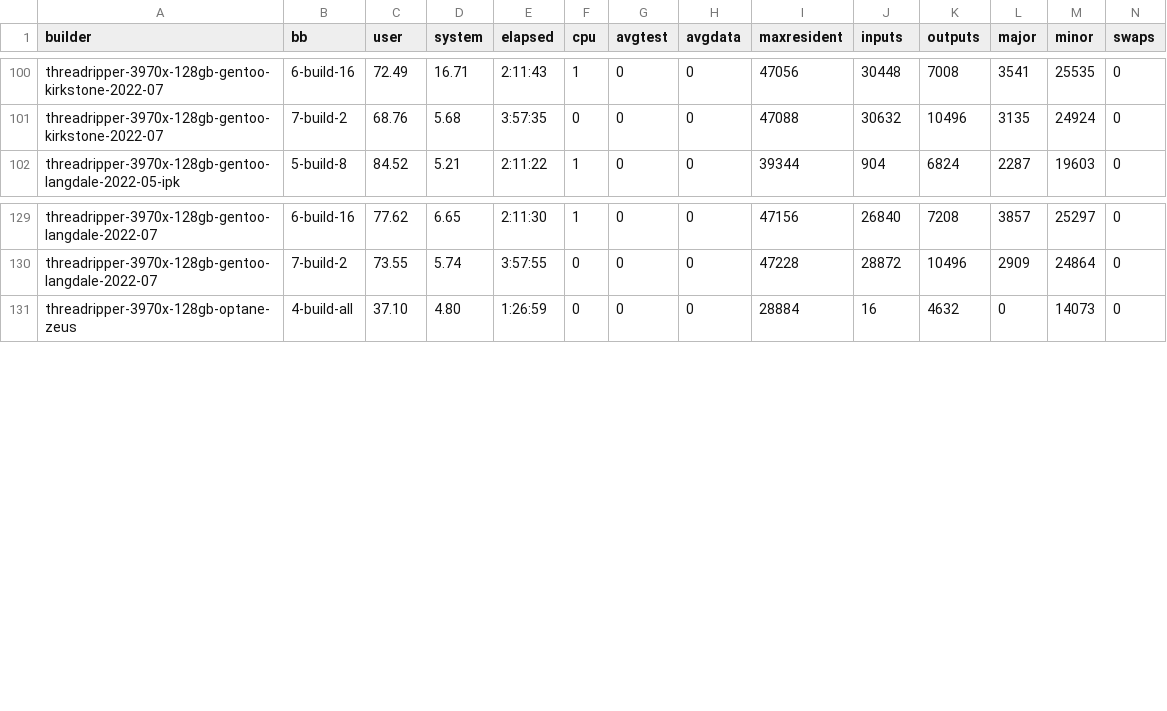
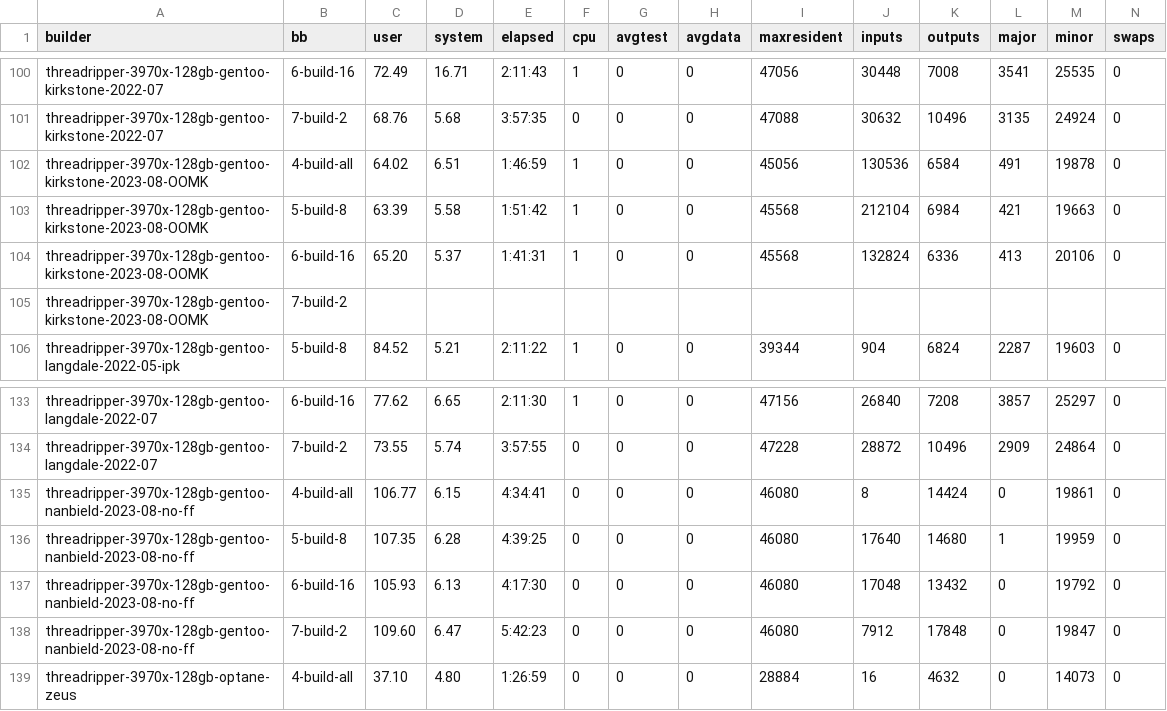
Before and after one commit to shr-project/test-oe-build-time, a CSV file: results.sheet03.time.build.csv, drawn as a sheet; only a part is shown, gaps mark what is left out; the diff names each change by its address in the sheet, - before the commit and + after, or states it on an @@ line.

```diff
--- a/results.sheet03.time.build.csv
+++ b/results.sheet03.time.build.csv
+row 102: threadripper-3970x-128gb-gentoo-kirkstone-2023-08-OOMK | 4-build-all | 64.02 | 6.51 | 1:46:59 | 1 | 0 | 0 | 45056 | 130536 | 6584 | 491 | 19878 | 0
+row 103: threadripper-3970x-128gb-gentoo-kirkstone-2023-08-OOMK | 5-build-8 | 63.39 | 5.58 | 1:51:42 | 1 | 0 | 0 | 45568 | 212104 | 6984 | 421 | 19663 | 0
+row 104: threadripper-3970x-128gb-gentoo-kirkstone-2023-08-OOMK | 6-build-16 | 65.20 | 5.37 | 1:41:31 | 1 | 0 | 0 | 45568 | 132824 | 6336 | 413 | 20106 | 0
+row 105: threadripper-3970x-128gb-gentoo-kirkstone-2023-08-OOMK | 7-build-2
+row 135: threadripper-3970x-128gb-gentoo-nanbield-2023-08-no-ff | 4-build-all | 106.77 | 6.15 | 4:34:41 | 0 | 0 | 0 | 46080 | 8 | 14424 | 0 | 19861 | 0
+row 136: threadripper-3970x-128gb-gentoo-nanbield-2023-08-no-ff | 5-build-8 | 107.35 | 6.28 | 4:39:25 | 0 | 0 | 0 | 46080 | 17640 | 14680 | 1 | 19959 | 0
+row 137: threadripper-3970x-128gb-gentoo-nanbield-2023-08-no-ff | 6-build-16 | 105.93 | 6.13 | 4:17:30 | 0 | 0 | 0 | 46080 | 17048 | 13432 | 0 | 19792 | 0
+row 138: threadripper-3970x-128gb-gentoo-nanbield-2023-08-no-ff | 7-build-2 | 109.60 | 6.47 | 5:42:23 | 0 | 0 | 0 | 46080 | 7912 | 17848 | 0 | 19847 | 0
```
Also changed, not shown: results.sheet01.builders.csv, results.sheet02.time.init.csv, 7 other files.
